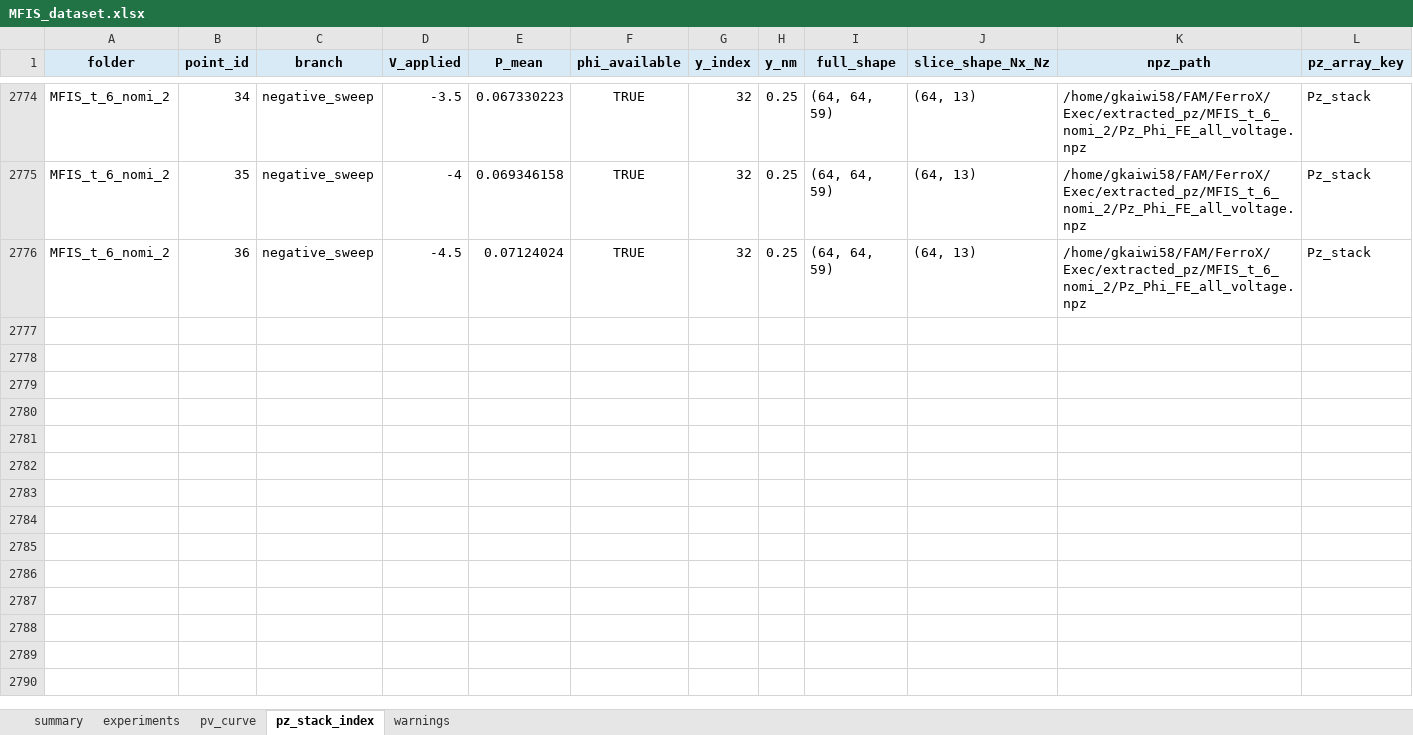
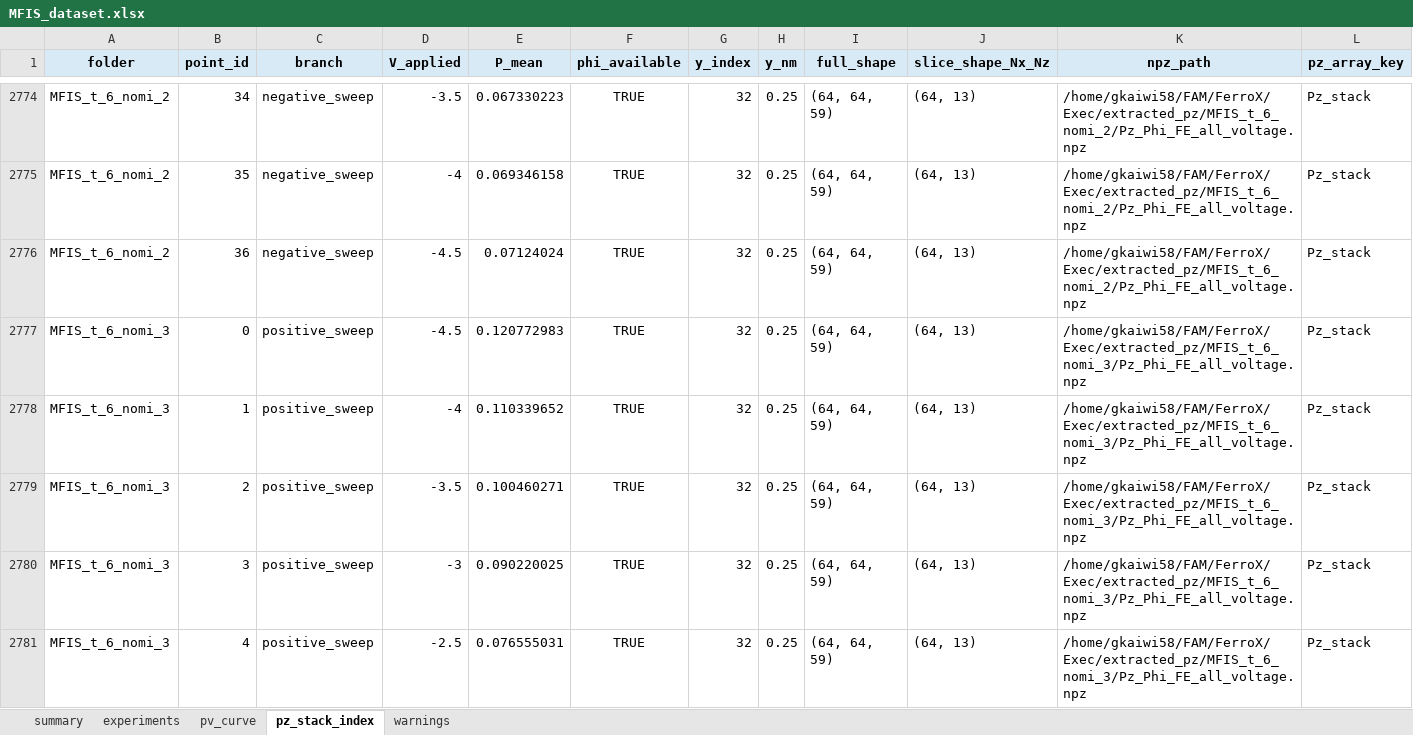
Before and after one commit to unknown899/FAM, an Excel workbook: FerroX/Exec/MFIS_dataset.xlsx, sheet pz_stack_index, drawn as a sheet; only a part is shown, gaps mark what is left out; values as stored, in another font and other column widths than the file's, no borders; rows hold the shown columns only; the diff covers the shown part only; the diff names each change by its address in the sheet, - before the commit and + after, or states it on an @@ line.

Commit message:
t_6_nomi_3 very thin ok

```diff
--- a/FerroX/Exec/MFIS_dataset.xlsx (sheet pz_stack_index)
+++ b/FerroX/Exec/MFIS_dataset.xlsx (sheet pz_stack_index)
+row 2777: MFIS_t_6_nomi_3 | 0 | positive_sweep | -4.5 | 0.120772983 | TRUE | 32 | 0.25 | (64, 64, 59) | (64, 13) | /home/gkaiwi58/FAM/FerroX/Exec/extracted_pz/MFIS_t_6_nomi_3/Pz_Phi_FE_all_voltage.npz | Pz_stack
+row 2778: MFIS_t_6_nomi_3 | 1 | positive_sweep | -4 | 0.110339652 | TRUE | 32 | 0.25 | (64, 64, 59) | (64, 13) | /home/gkaiwi58/FAM/FerroX/Exec/extracted_pz/MFIS_t_6_nomi_3/Pz_Phi_FE_all_voltage.npz | Pz_stack
+row 2779: MFIS_t_6_nomi_3 | 2 | positive_sweep | -3.5 | 0.100460271 | TRUE | 32 | 0.25 | (64, 64, 59) | (64, 13) | /home/gkaiwi58/FAM/FerroX/Exec/extracted_pz/MFIS_t_6_nomi_3/Pz_Phi_FE_all_voltage.npz | Pz_stack
+row 2780: MFIS_t_6_nomi_3 | 3 | positive_sweep | -3 | 0.090220025 | TRUE | 32 | 0.25 | (64, 64, 59) | (64, 13) | /home/gkaiwi58/FAM/FerroX/Exec/extracted_pz/MFIS_t_6_nomi_3/Pz_Phi_FE_all_voltage.npz | Pz_stack
+row 2781: MFIS_t_6_nomi_3 | 4 | positive_sweep | -2.5 | 0.076555031 | TRUE | 32 | 0.25 | (64, 64, 59) | (64, 13) | /home/gkaiwi58/FAM/FerroX/Exec/extracted_pz/MFIS_t_6_nomi_3/Pz_Phi_FE_all_voltage.npz | Pz_stack
```
Also changed, not shown: 32 added rows elsewhere in this sheet, sheet pv_curve, sheet experiments, 8 other files.
